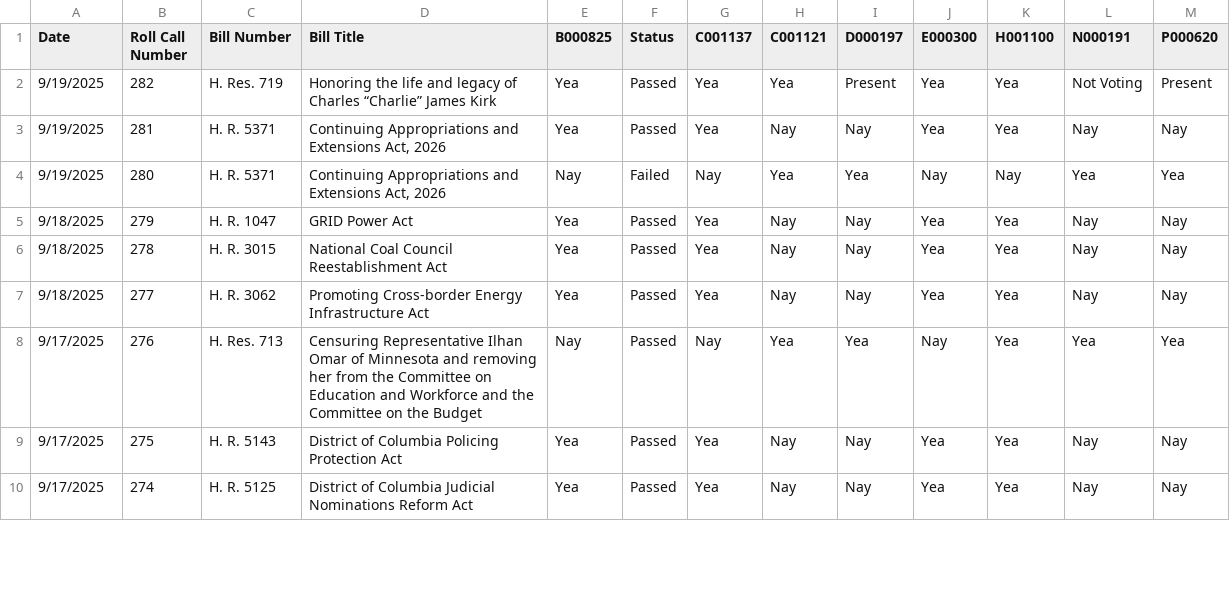
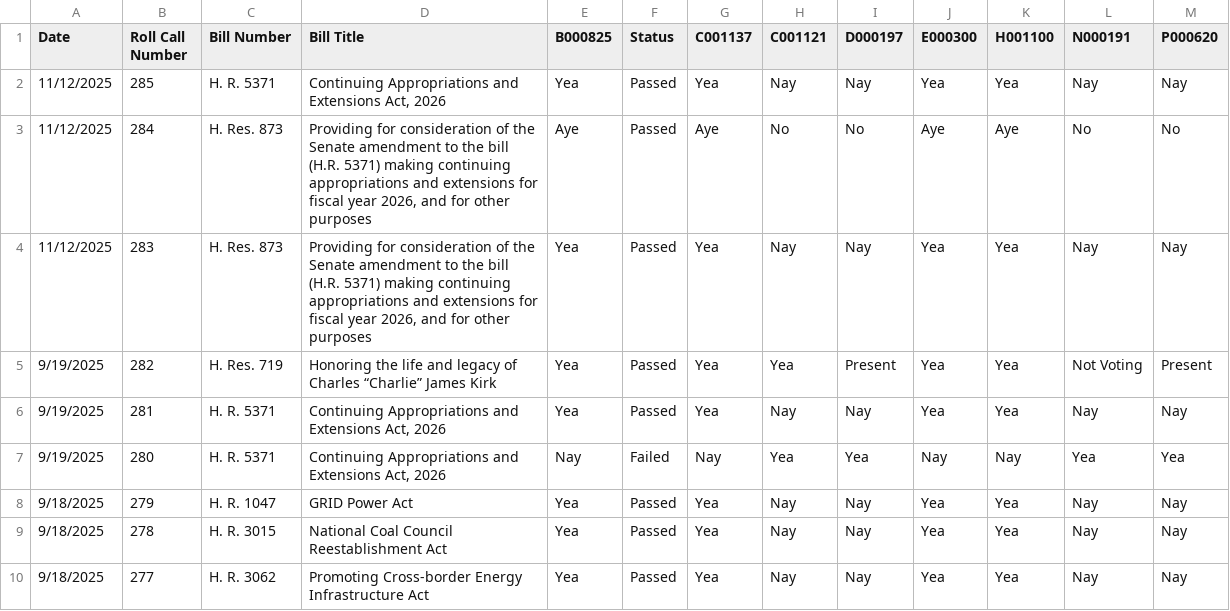
Before and after one commit to githamm/congressional-vote-tracker, a CSV file: all_votes.csv, drawn as a sheet; only a part is shown; the shorter side is filled out with more unchanged rows; the diff names each change by its address in the sheet, - before the commit and + after, or states it on an @@ line.

```diff
--- a/all_votes.csv
+++ b/all_votes.csv
+row 2: 11/12/2025 | 285 | H. R. 5371 | Continuing Appropriations and Extensions Act, 2026 | Yea | Passed | Yea | Nay | Nay | Yea | Yea | Nay | Nay
+row 3: 11/12/2025 | 284 | H. Res. 873 | Providing for consideration of the Senate amendment to the bill (H.R. 5371) making continuing appropriations and extensions for fiscal year 2026, and for other purposes | Aye | Passed | Aye | No | No | Aye | Aye | No | No
+row 4: 11/12/2025 | 283 | H. Res. 873 | Providing for consideration of the Senate amendment to the bill (H.R. 5371) making continuing appropriations and extensions for fiscal year 2026, and for other purposes | Yea | Passed | Yea | Nay | Nay | Yea | Yea | Nay | Nay
```
Also changed, not shown: representative_B000825_votes.csv, representative_C001121_votes.csv, 6 other files.
